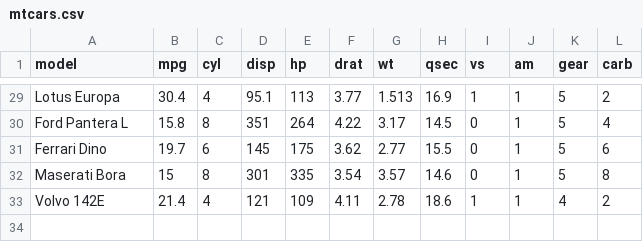
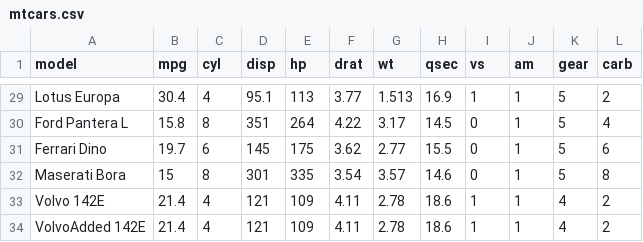
Before and after one commit to PaurickS/AI-PROJECT, a CSV file: mtcars.csv, drawn as a sheet; only a part is shown, gaps mark what is left out.

Commit message:
Added File Via Upload

```diff
--- a/mtcars.csv
+++ b/mtcars.csv
@@ -33 +33,2 @@ Maserati Bora,15,8,301,335,3.54,3.57,14.6,0,1,5,8
 Volvo 142E,21.4,4,121,109,4.11,2.78,18.6,1,1,4,2
+VolvoAdded 142E,21.4,4,121,109,4.11,2.78,18.6,1,1,4,2
```
